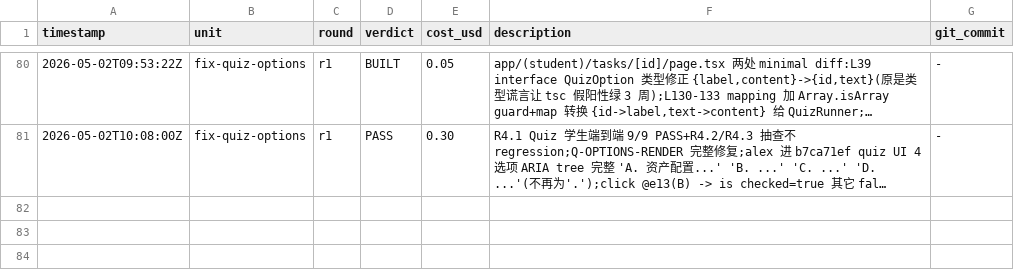
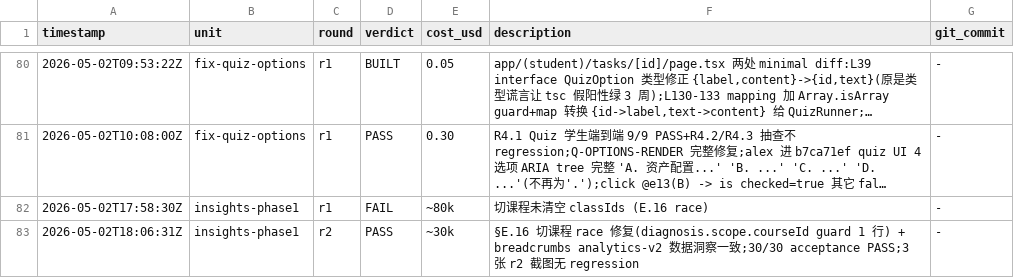
Before and after one commit to AlexAnys/finsim_Mini, a TSV file: .harness/progress.tsv, drawn as a sheet; only a part is shown, gaps mark what is left out; long unchanged cells end in …; the diff names each change by its address in the sheet, - before the commit and + after, or states it on an @@ line.

```diff
--- a/.harness/progress.tsv
+++ b/.harness/progress.tsv
+row 82: 2026-05-02T17:58:30Z | insights-phase1 | r1 | FAIL | ~80k | 切课程未清空 classIds (E.16 race) | -
+row 83: 2026-05-02T18:06:31Z | insights-phase1 | r2 | PASS | ~30k | §E.16 切课程 race 修复(diagnosis.scope.courseId guard 1 行) + breadcrumbs analytics-v2 数据洞察一致;30/30 acceptance PASS;3 张 r2 截图无 regression | -
```
Also changed, not shown: 16 other files.
